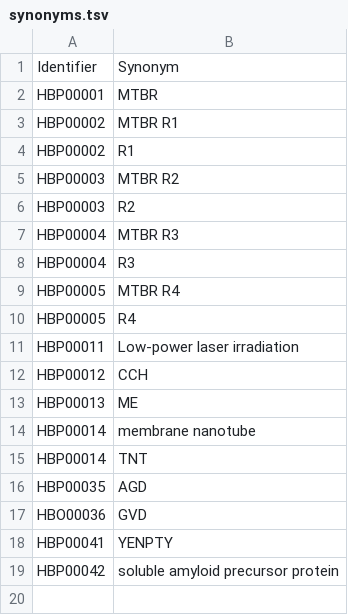
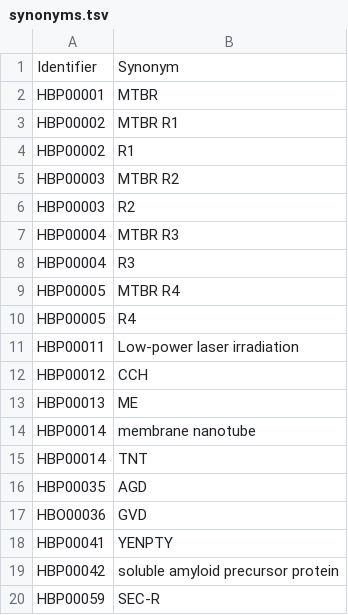
Before and after one commit to pharmacome/conso, a TSV file: synonyms.tsv, drawn as a sheet; the diff names each change by its address in the sheet, - before the commit and + after, or states it on an @@ line.

Commit message:
Update synonyms.tsv

```diff
--- a/synonyms.tsv
+++ b/synonyms.tsv
+row 20: HBP00059 | SEC-R
```
